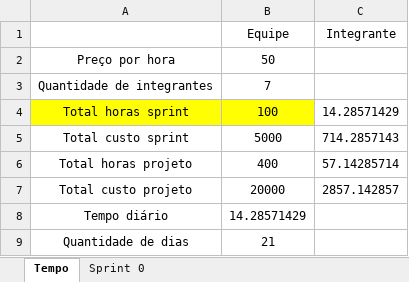
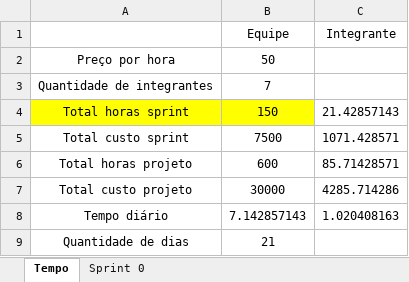
Before and after one commit to barbaraport/softtelie-ehsoja, an Excel workbook: docs/management/Burndown/Burndown.xlsx, sheet Tempo, drawn as a sheet; values as stored, in another font and other column widths than the file's, no borders; the diff names each change by its address in the sheet, - before the commit and + after, or states it on an @@ line.

```diff
--- a/docs/management/Burndown/Burndown.xlsx (sheet Tempo)
+++ b/docs/management/Burndown/Burndown.xlsx (sheet Tempo)
-B4 (Equipe): 100
+B4 (Equipe): 150
-C4 (Integrante): 14.28571429
+C4 (Integrante): 21.42857143
-B5 (Equipe): 5000
+B5 (Equipe): 7500
-C5 (Integrante): 714.2857143
+C5 (Integrante): 1071.428571
-B6 (Equipe): 400
+B6 (Equipe): 600
-C6 (Integrante): 57.14285714
+C6 (Integrante): 85.71428571
-B7 (Equipe): 20000
+B7 (Equipe): 30000
-C7 (Integrante): 2857.142857
+C7 (Integrante): 4285.714286
-B8 (Equipe): 14.28571429
+B8 (Equipe): 7.142857143
-C8 (Integrante): (empty)
+C8 (Integrante): 1.020408163
```
Also changed, not shown: sheet Sprint 0, charts or pictures.
